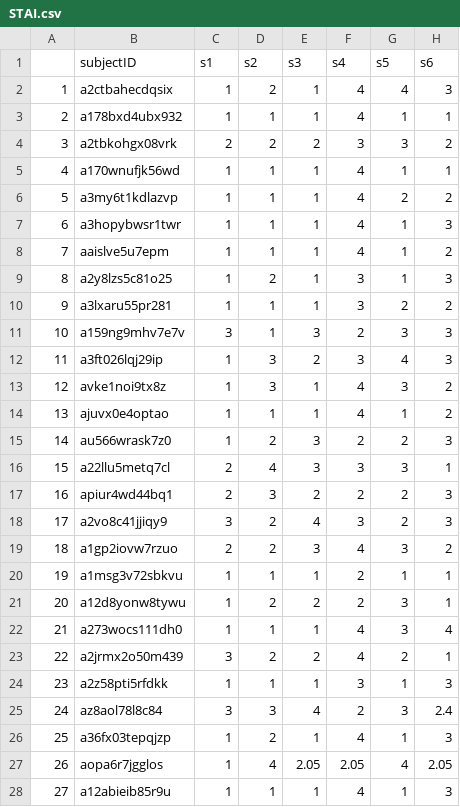
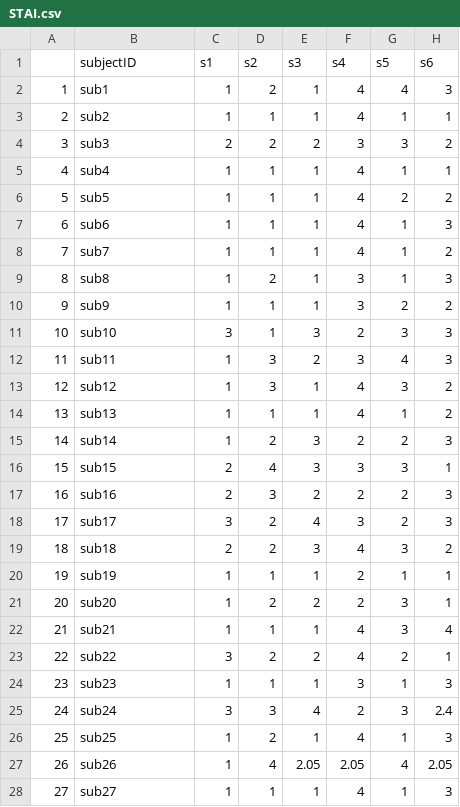
Before and after one commit to B-Sevchik/Anxiety_CognitiveMaps_Preprint, a CSV file: data/STAI.csv, drawn as a sheet; only a part is shown; the diff covers the shown part only; the diff names each change by its address in the sheet, - before the commit and + after, or states it on an @@ line.

Commit message:
edit STAI scoring analysis script so subjects remain anonymous

```diff
--- a/data/STAI.csv
+++ b/data/STAI.csv
-B2 (subjectID): a2ctbahecdqsix
+B2 (subjectID): sub1
-B3 (subjectID): a178bxd4ubx932
+B3 (subjectID): sub2
-B4 (subjectID): a2tbkohgx08vrk
+B4 (subjectID): sub3
-B5 (subjectID): a170wnufjk56wd
+B5 (subjectID): sub4
-B6 (subjectID): a3my6t1kdlazvp
+B6 (subjectID): sub5
-B7 (subjectID): a3hopybwsr1twr
+B7 (subjectID): sub6
-B8 (subjectID): aaislve5u7epm
+B8 (subjectID): sub7
-B9 (subjectID): a2y8lzs5c81o25
+B9 (subjectID): sub8
-B10 (subjectID): a3lxaru55pr281
+B10 (subjectID): sub9
-B11 (subjectID): a159ng9mhv7e7v
+B11 (subjectID): sub10
-B12 (subjectID): a3ft026lqj29ip
+B12 (subjectID): sub11
-B13 (subjectID): avke1noi9tx8z
+B13 (subjectID): sub12
-B14 (subjectID): ajuvx0e4optao
+B14 (subjectID): sub13
-B15 (subjectID): au566wrask7z0
+B15 (subjectID): sub14
-B16 (subjectID): a22llu5metq7cl
+B16 (subjectID): sub15
-B17 (subjectID): apiur4wd44bq1
+B17 (subjectID): sub16
-B18 (subjectID): a2vo8c41jjiqy9
+B18 (subjectID): sub17
-B19 (subjectID): a1gp2iovw7rzuo
+B19 (subjectID): sub18
-B20 (subjectID): a1msg3v72sbkvu
+B20 (subjectID): sub19
-B21 (subjectID): a12d8yonw8tywu
+B21 (subjectID): sub20
-B22 (subjectID): a273wocs111dh0
+B22 (subjectID): sub21
-B23 (subjectID): a2jrmx2o50m439
+B23 (subjectID): sub22
-B24 (subjectID): a2z58pti5rfdkk
+B24 (subjectID): sub23
-B25 (subjectID): az8aol78l8c84
+B25 (subjectID): sub24
-B26 (subjectID): a36fx03tepqjzp
+B26 (subjectID): sub25
-B27 (subjectID): aopa6r7jgglos
+B27 (subjectID): sub26
-B28 (subjectID): a12abieib85r9u
+B28 (subjectID): sub27
```
Also changed, not shown: 78 edited cells elsewhere in this file, 3 other files.
